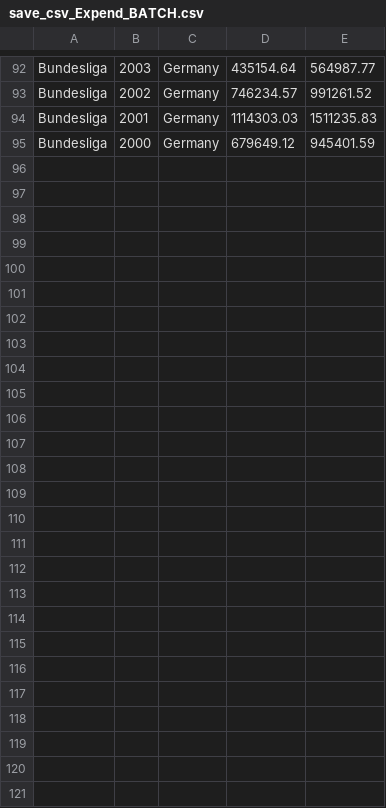
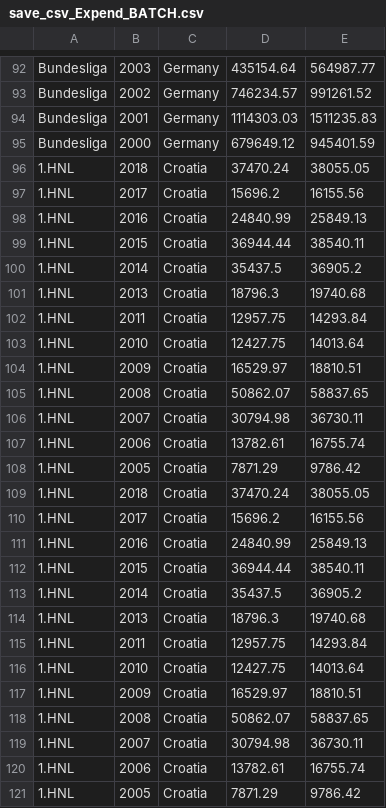
Before and after one commit to Kpavicic00/Football-Evolution, a CSV file: Datas/SaveData/save_csv_Expend_BATCH.csv, drawn as a sheet; only a part is shown, gaps mark what is left out; the diff names each change by its address in the sheet, - before the commit and + after, or states it on an @@ line.

```diff
--- a/Datas/SaveData/save_csv_Expend_BATCH.csv
+++ b/Datas/SaveData/save_csv_Expend_BATCH.csv
+row 96: 1.HNL | 2018 | Croatia | 37470.24 | 38055.05
+row 97: 1.HNL | 2017 | Croatia | 15696.2 | 16155.56
+row 98: 1.HNL | 2016 | Croatia | 24840.99 | 25849.13
+row 99: 1.HNL | 2015 | Croatia | 36944.44 | 38540.11
+row 100: 1.HNL | 2014 | Croatia | 35437.5 | 36905.2
+row 101: 1.HNL | 2013 | Croatia | 18796.3 | 19740.68
+row 102: 1.HNL | 2011 | Croatia | 12957.75 | 14293.84
+row 103: 1.HNL | 2010 | Croatia | 12427.75 | 14013.64
+row 104: 1.HNL | 2009 | Croatia | 16529.97 | 18810.51
+row 105: 1.HNL | 2008 | Croatia | 50862.07 | 58837.65
+row 106: 1.HNL | 2007 | Croatia | 30794.98 | 36730.11
+row 107: 1.HNL | 2006 | Croatia | 13782.61 | 16755.74
+row 108: 1.HNL | 2005 | Croatia | 7871.29 | 9786.42
+row 109: 1.HNL | 2018 | Croatia | 37470.24 | 38055.05
+row 110: 1.HNL | 2017 | Croatia | 15696.2 | 16155.56
+row 111: 1.HNL | 2016 | Croatia | 24840.99 | 25849.13
+row 112: 1.HNL | 2015 | Croatia | 36944.44 | 38540.11
+row 113: 1.HNL | 2014 | Croatia | 35437.5 | 36905.2
+row 114: 1.HNL | 2013 | Croatia | 18796.3 | 19740.68
+row 115: 1.HNL | 2011 | Croatia | 12957.75 | 14293.84
+row 116: 1.HNL | 2010 | Croatia | 12427.75 | 14013.64
+row 117: 1.HNL | 2009 | Croatia | 16529.97 | 18810.51
+row 118: 1.HNL | 2008 | Croatia | 50862.07 | 58837.65
+row 119: 1.HNL | 2007 | Croatia | 30794.98 | 36730.11
+row 120: 1.HNL | 2006 | Croatia | 13782.61 | 16755.74
+row 121: 1.HNL | 2005 | Croatia | 7871.29 | 9786.42
```
Also changed, not shown: Datas/SaveData/save_csv_GetDataForLeauge_AVG_Seasons_BATCH.csv, Datas/sportska_kubska_statsitika_OBRDENO.csv, 11 other files.
